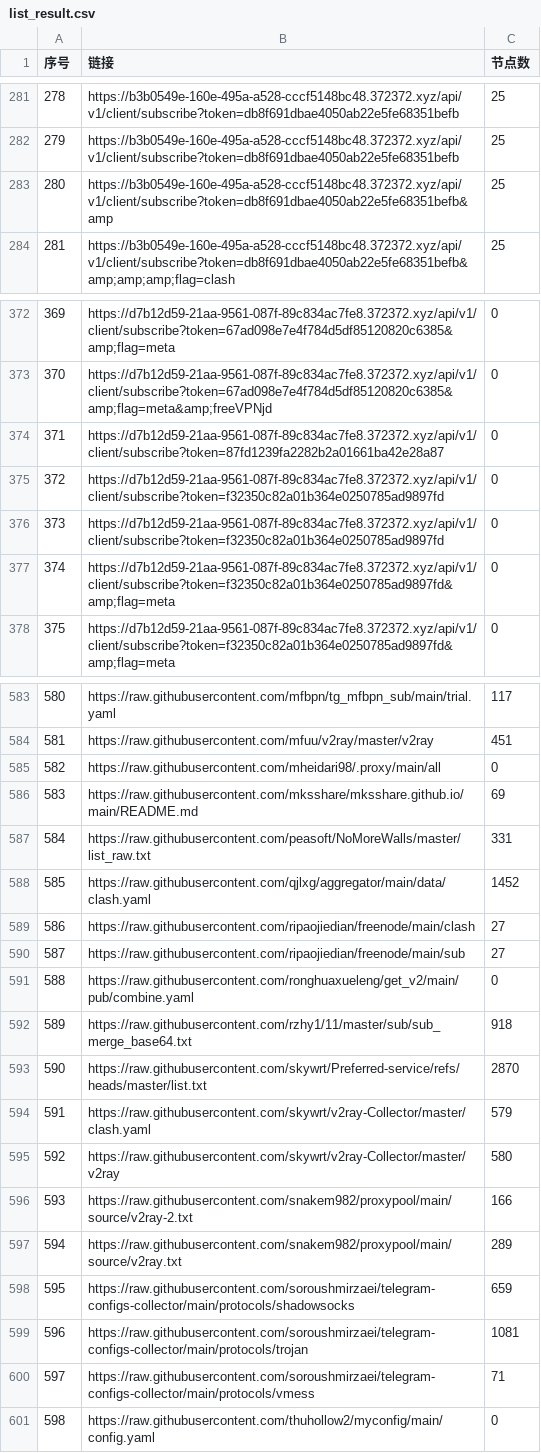
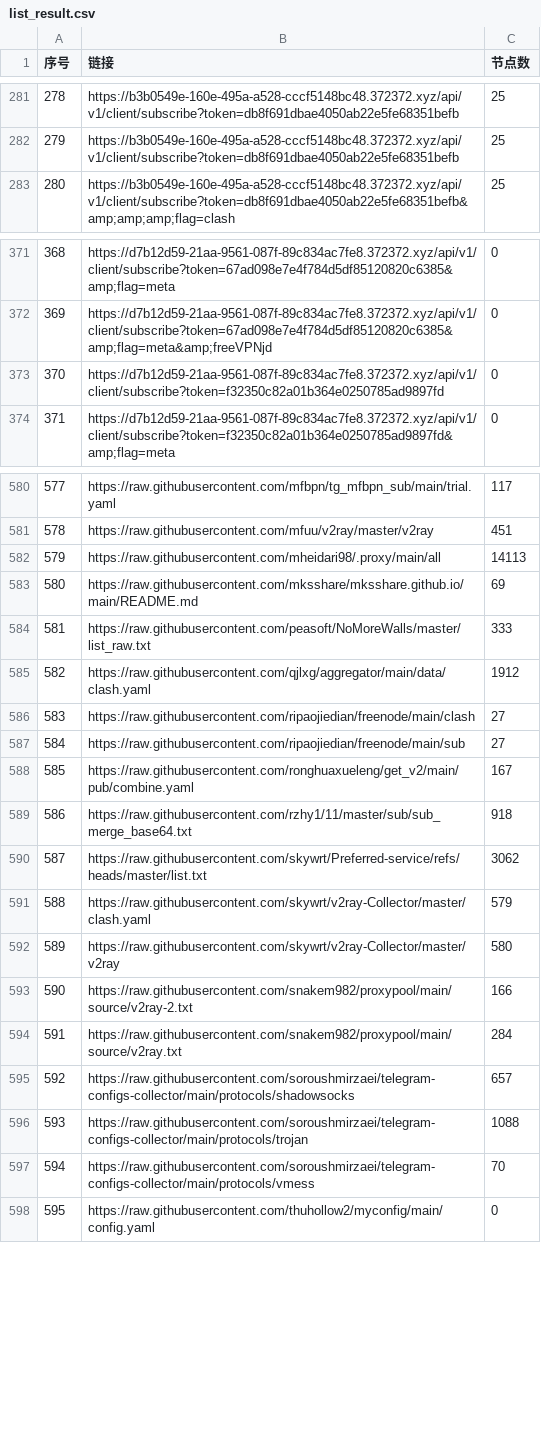
Before and after one commit to 3878590578/NoMoreWalls, a CSV file: list_result.csv, drawn as a sheet; only a part is shown, gaps mark what is left out; removed rows and columns are numbered as before the commit, all else as after; the diff covers the shown part only; the diff names each change by its address in the sheet, - before the commit and + after, or states it on an @@ line.

```diff
--- a/list_result.csv
+++ b/list_result.csv
@@ column A (序号) renumbered between rows 216 and 877 @@
-row 283: 280 | https://b3b0549e-160e-495a-a528-cccf5148bc48.372372.xyz/api/v1/client/subscribe?token=db8f691dbae4050ab22e5fe68351befb&amp | 25
-row 374: 371 | https://d7b12d59-21aa-9561-087f-89c834ac7fe8.372372.xyz/api/v1/client/subscribe?token=87fd1239fa2282b2a01661ba42e28a87 | 0
-row 376: 373 | https://d7b12d59-21aa-9561-087f-89c834ac7fe8.372372.xyz/api/v1/client/subscribe?token=f32350c82a01b364e0250785ad9897fd | 0
-row 377: 374 | https://d7b12d59-21aa-9561-087f-89c834ac7fe8.372372.xyz/api/v1/client/subscribe?token=f32350c82a01b364e0250785ad9897fd&amp;flag=meta | 0
-C582 (节点数): 0
+C582 (节点数): 14113
-C584 (节点数): 331
+C584 (节点数): 333
-C585 (节点数): 1452
+C585 (节点数): 1912
-C588 (节点数): 0
+C588 (节点数): 167
-C590 (节点数): 2870
+C590 (节点数): 3062
-C594 (节点数): 289
+C594 (节点数): 284
-C595 (节点数): 659
+C595 (节点数): 657
-C596 (节点数): 1081
+C596 (节点数): 1088
-C597 (节点数): 71
+C597 (节点数): 70
```
Also changed, not shown: 4 added rows, 4 removed rows, 1 moved row and 35 edited cells elsewhere in this file, 50 other files.
